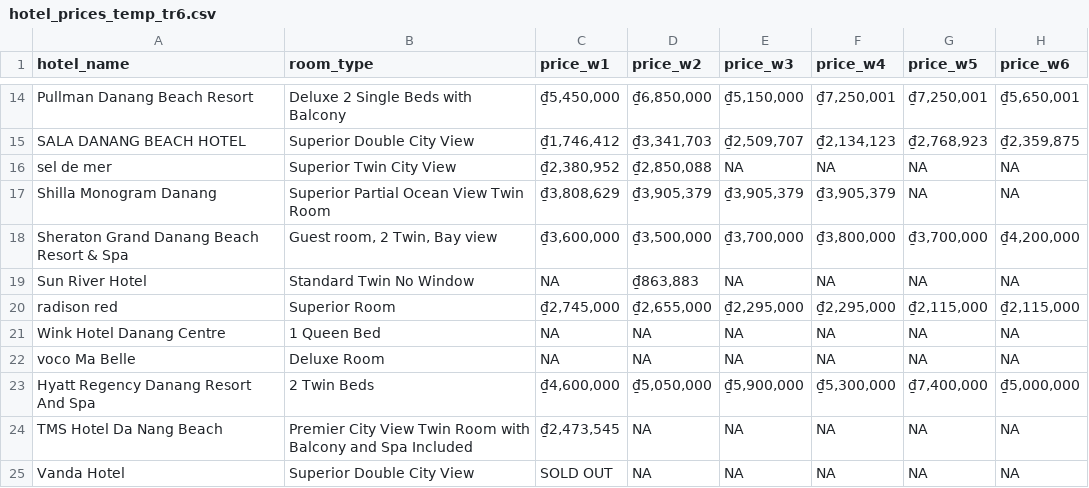
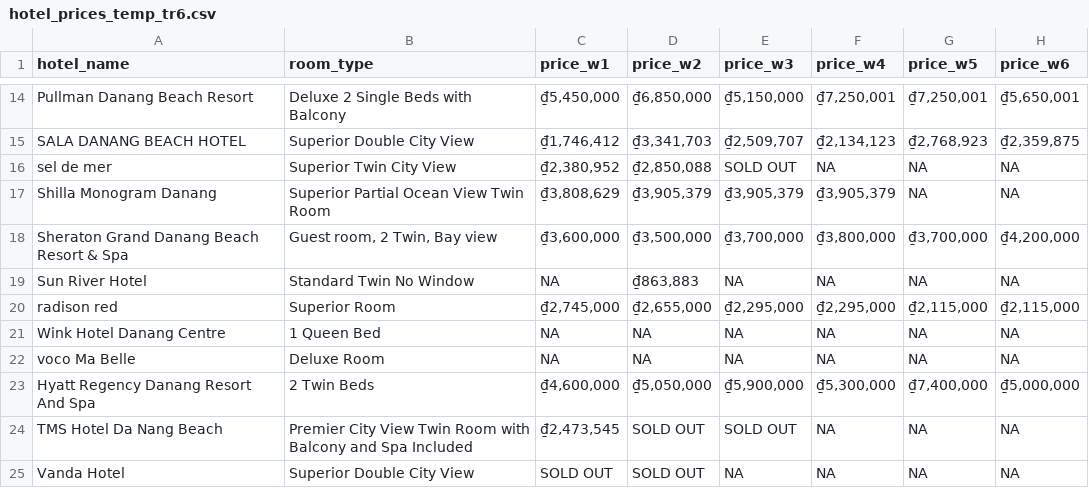
Before and after one commit to hchinhtrung/mvillage-email-template, a CSV file: 31.crawl-tool/tr6/hotel_prices_temp_tr6.csv, drawn as a sheet; only a part is shown, gaps mark what is left out.

Commit message:
Update hotel_prices_temp_tr6.csv

```diff
--- a/31.crawl-tool/tr6/hotel_prices_temp_tr6.csv
+++ b/31.crawl-tool/tr6/hotel_prices_temp_tr6.csv
@@ -15,3 +15,3 @@ Pullman Danang Beach Resort,Deluxe 2 Single Beds with Balcony,"₫5,450,000","
 SALA DANANG BEACH HOTEL,Superior Double City View,"₫1,746,412","₫3,341,703","₫2,509,707","₫2,134,123","₫2,768,923","₫2,359,875"
-sel de mer,Superior Twin City View,"₫2,380,952","₫2,850,088",NA,NA,NA,NA
+sel de mer,Superior Twin City View,"₫2,380,952","₫2,850,088",SOLD OUT,NA,NA,NA
 Shilla Monogram Danang,Superior Partial Ocean View Twin Room,"₫3,808,629","₫3,905,379","₫3,905,379","₫3,905,379",NA,NA
@@ -23,3 +23,3 @@ voco Ma Belle,Deluxe Room,NA,NA,NA,NA,NA,NA
 Hyatt Regency Danang Resort And Spa,2 Twin Beds,"₫4,600,000","₫5,050,000","₫5,900,000","₫5,300,000","₫7,400,000","₫5,000,000"
-TMS Hotel Da Nang Beach,Premier City View Twin Room with Balcony and Spa Included,"₫2,473,545",NA,NA,NA,NA,NA
-Vanda Hotel,Superior Double City View,SOLD OUT,NA,NA,NA,NA,NA
+TMS Hotel Da Nang Beach,Premier City View Twin Room with Balcony and Spa Included,"₫2,473,545",SOLD OUT,SOLD OUT,NA,NA,NA
+Vanda Hotel,Superior Double City View,SOLD OUT,SOLD OUT,NA,NA,NA,NA
```
